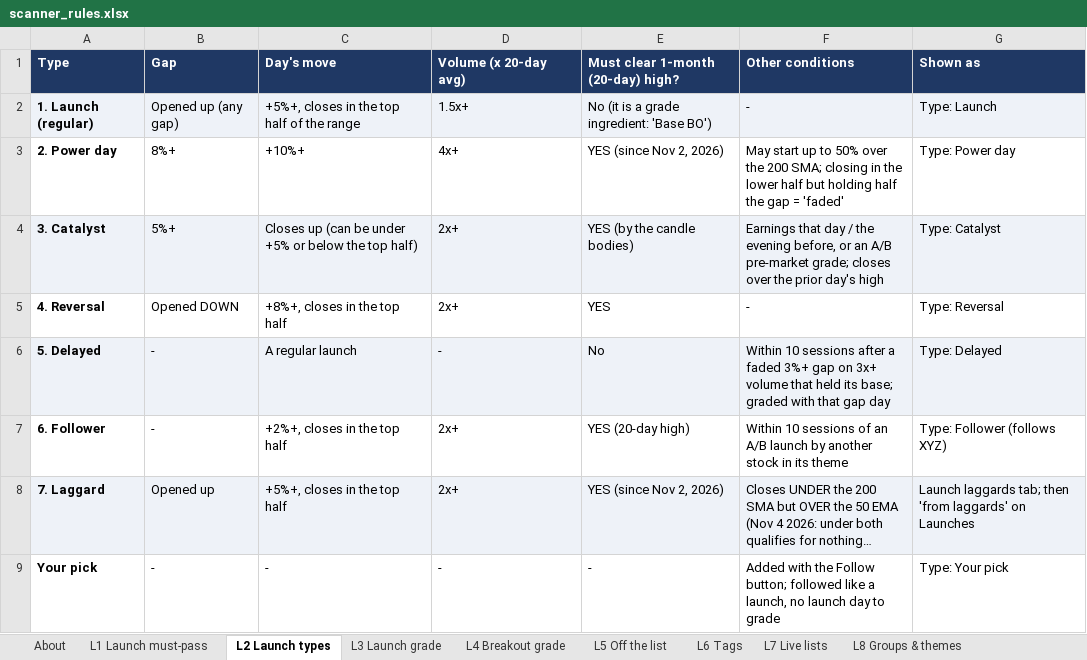
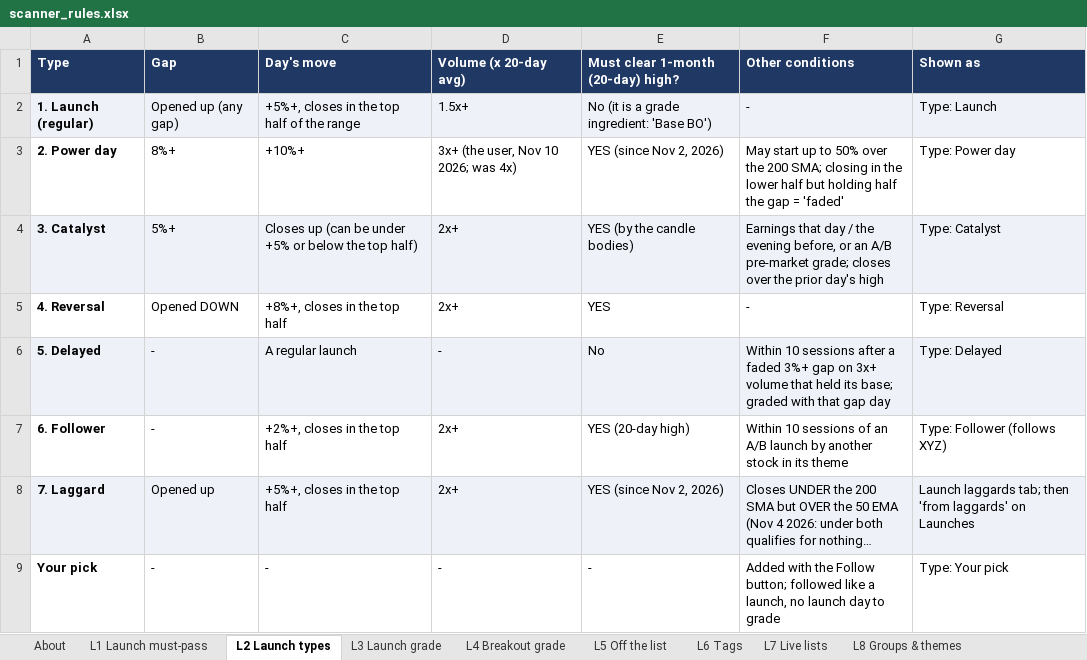
Before and after one commit to goattrader40-lgtm/radar-close-snapshots, an Excel workbook: rules/scanner_rules.xlsx, sheet L2 Launch types, drawn as a sheet; long unchanged cells end in …; values as stored, in another font and other column widths than the file's, no borders; the diff names each change by its address in the sheet, - before the commit and + after, or states it on an @@ line.

```diff
--- a/rules/scanner_rules.xlsx (sheet L2 Launch types)
+++ b/rules/scanner_rules.xlsx (sheet L2 Launch types)
-D3 (Volume (x 20-day avg)): 4x+
+D3 (Volume (x 20-day avg)): 3x+ (the user, Nov 10 2026; was 4x)
```
Also changed, not shown: sheet L7 Live lists, sheet A1 Alerts, 6 other files.
